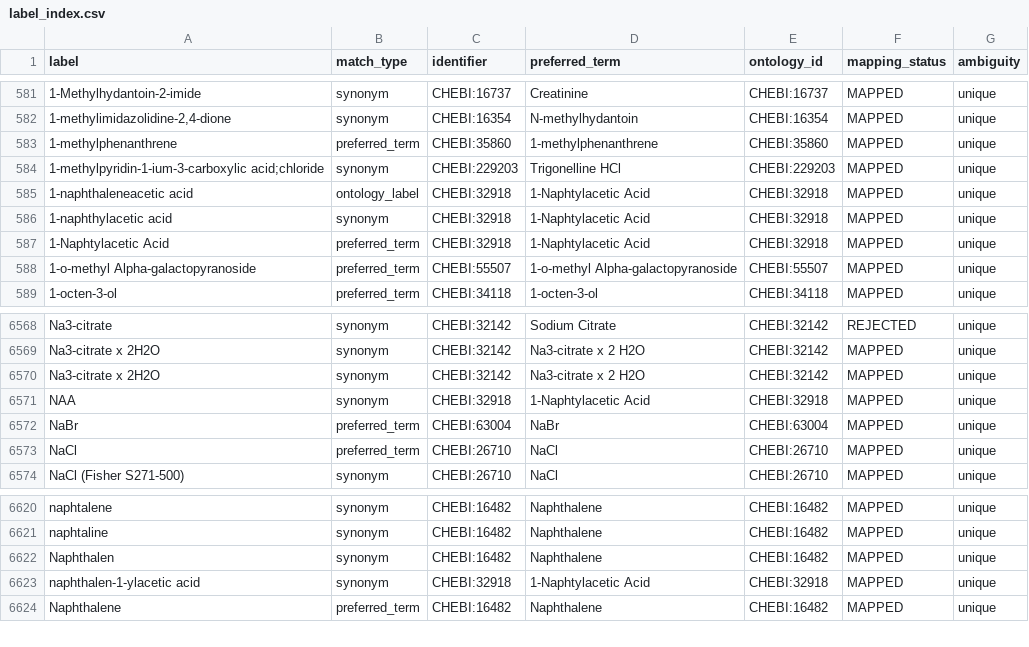
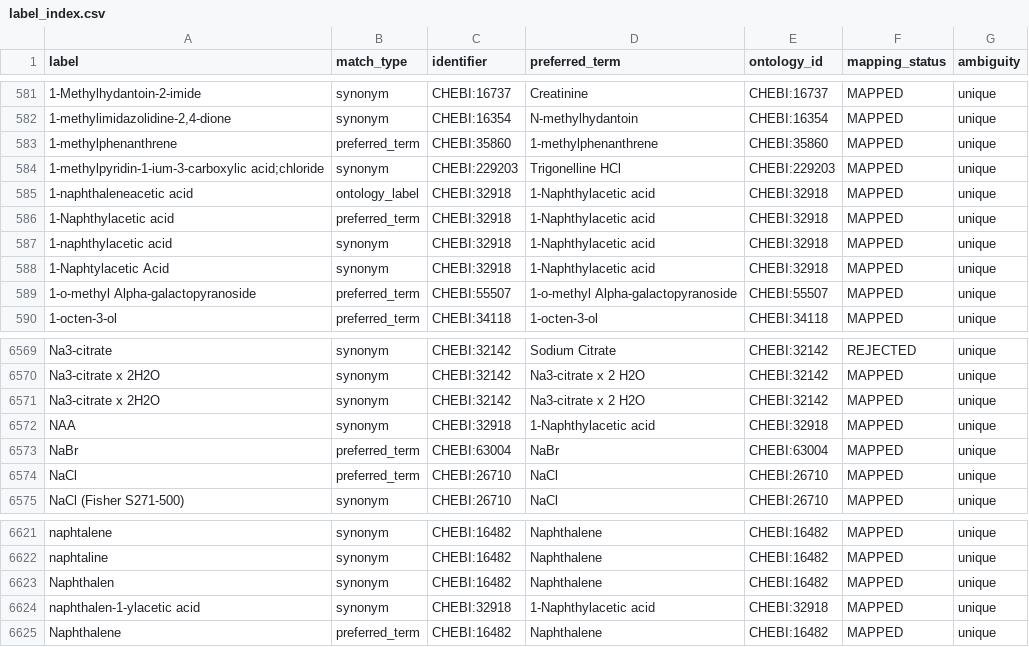
Before and after one commit to CultureBotAI/MediaIngredientMech, a CSV file: docs/data/label_index.csv, drawn as a sheet; only a part is shown, gaps mark what is left out.

```diff
--- a/docs/data/label_index.csv
+++ b/docs/data/label_index.csv
@@ -584,5 +584,6 @@ label,match_type,identifier,preferred_term,ontology_id,mapping_status,ambiguity
 1-methylpyridin-1-ium-3-carboxylic acid;chloride,synonym,CHEBI:229203,Trigonelline HCl,CHEBI:229203,MAPPED,unique
-1-naphthaleneacetic acid,ontology_label,CHEBI:32918,1-Naphtylacetic Acid,CHEBI:32918,MAPPED,unique
-1-naphthylacetic acid,synonym,CHEBI:32918,1-Naphtylacetic Acid,CHEBI:32918,MAPPED,unique
-1-Naphtylacetic Acid,preferred_term,CHEBI:32918,1-Naphtylacetic Acid,CHEBI:32918,MAPPED,unique
+1-naphthaleneacetic acid,ontology_label,CHEBI:32918,1-Naphthylacetic acid,CHEBI:32918,MAPPED,unique
+1-Naphthylacetic acid,preferred_term,CHEBI:32918,1-Naphthylacetic acid,CHEBI:32918,MAPPED,unique
+1-naphthylacetic acid,synonym,CHEBI:32918,1-Naphthylacetic acid,CHEBI:32918,MAPPED,unique
+1-Naphtylacetic Acid,synonym,CHEBI:32918,1-Naphthylacetic acid,CHEBI:32918,MAPPED,unique
 1-o-methyl Alpha-galactopyranoside,preferred_term,CHEBI:55507,1-o-methyl Alpha-galactopyranoside,CHEBI:55507,MAPPED,unique
@@ -6570,3 +6571,3 @@ Na3‐citrate x 2H2O,synonym,CHEBI:32142,Na3-citrate x 2 H2O,CHEBI:32142,MAPPED,
 Na3‐citrate x 2H2O,synonym,CHEBI:32142,Na3-citrate x 2 H2O,CHEBI:32142,MAPPED,unique
-NAA,synonym,CHEBI:32918,1-Naphtylacetic Acid,CHEBI:32918,MAPPED,unique
+NAA,synonym,CHEBI:32918,1-Naphthylacetic acid,CHEBI:32918,MAPPED,unique
 NaBr,preferred_term,CHEBI:63004,NaBr,CHEBI:63004,MAPPED,unique
@@ -6622,3 +6623,3 @@ naphtaline,synonym,CHEBI:16482,Naphthalene,CHEBI:16482,MAPPED,unique
 Naphthalen,synonym,CHEBI:16482,Naphthalene,CHEBI:16482,MAPPED,unique
-naphthalen-1-ylacetic acid,synonym,CHEBI:32918,1-Naphtylacetic Acid,CHEBI:32918,MAPPED,unique
+naphthalen-1-ylacetic acid,synonym,CHEBI:32918,1-Naphthylacetic acid,CHEBI:32918,MAPPED,unique
 Naphthalene,preferred_term,CHEBI:16482,Naphthalene,CHEBI:16482,MAPPED,unique
```
Also changed, not shown: data/curated/all_ingredients_index.csv, data/curated/mapped_ingredients_index.csv, 18 other files.
